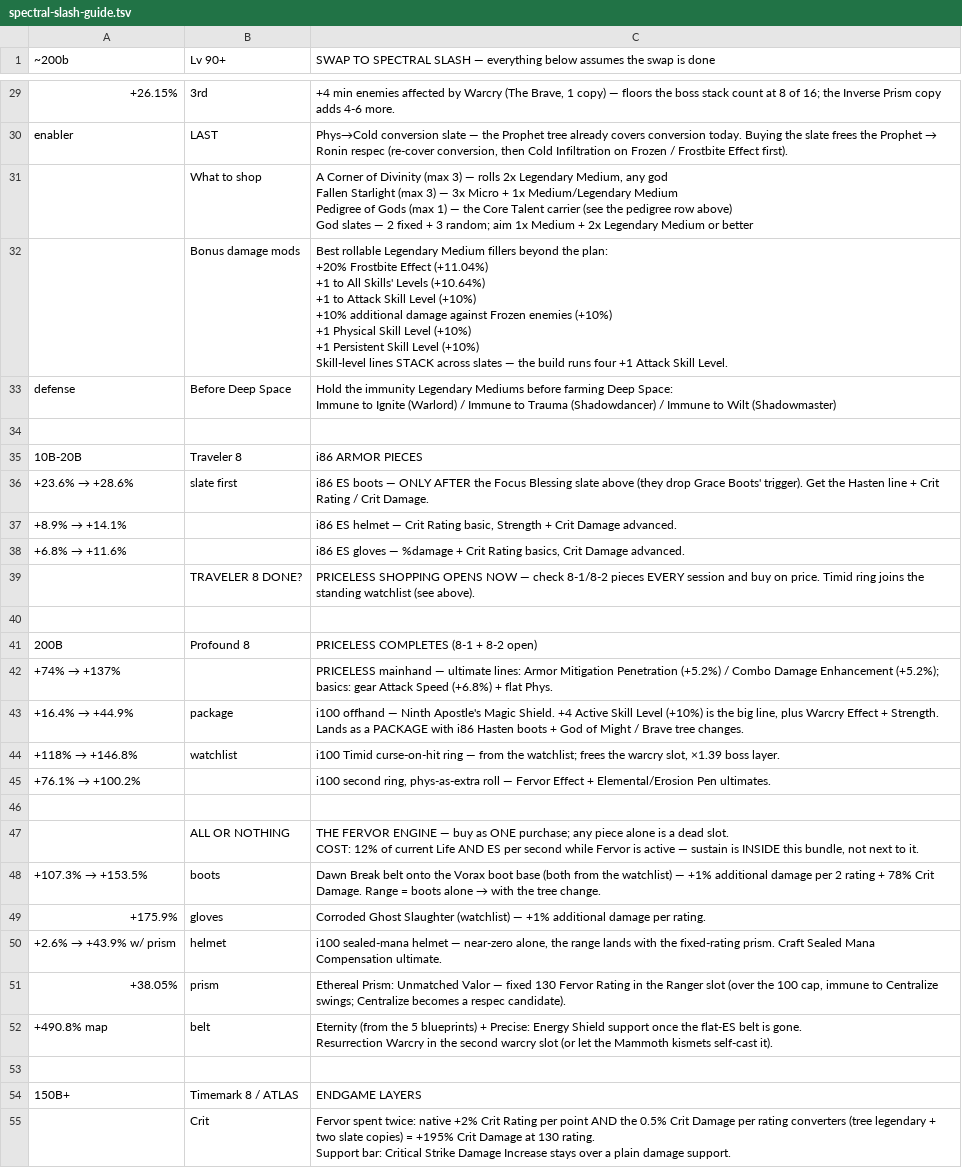
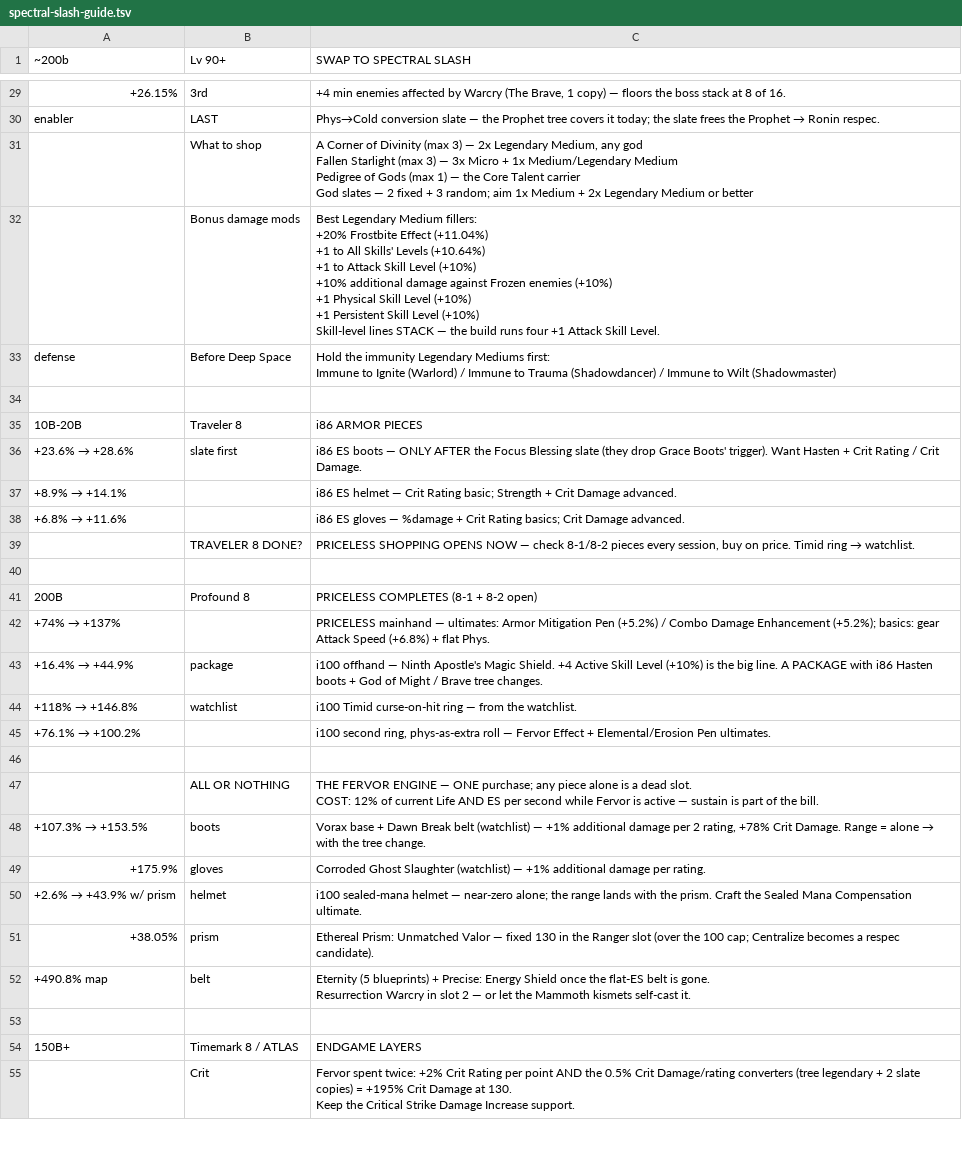
Before and after one commit to deafwave/rehan-torchlight, a TSV file: guide-export/spectral-slash-guide.tsv, drawn as a sheet; only a part is shown, gaps mark what is left out; ↵ is a line break in a cell; the diff covers the shown part only; the diff names each change by its address in the sheet, - before the commit and + after, or states it on an @@ line.

Commit message:
refactor: compress guide-export prose ~19%
Trim repeated explanations (watchlist items re-referenced at their gates),
drop redundant delta echoes in the pedigree core list, tighten every cell
to spreadsheet length. Deliberate long cells remain only for multi-line
lists (skill bar, hero memory, slate shopping, fillers).

```diff
--- a/guide-export/spectral-slash-guide.tsv
+++ b/guide-export/spectral-slash-guide.tsv
-C1: SWAP TO SPECTRAL SLASH — everything below assumes the swap is done
+C1: SWAP TO SPECTRAL SLASH
-C29 (SWAP TO SPECTRAL SLASH): …boss stack count at 8 of 16; the Inverse Prism copy adds 4-6 more.
+C29 (SWAP TO SPECTRAL SLASH): …boss stack at 8 of 16.
@@ C30 (SWAP TO SPECTRAL SLASH): …Prophet tree already covers conversion today. Buying the slate frees the Prophet → Ronin respec (re-cover conversion, then Cold Infiltration on Frozen / Frostbite Effect first). → …Prophet tree covers it today; the slate frees the Prophet → Ronin respec. @@
-C31 (SWAP TO SPECTRAL SLASH): …3) — rolls 2x Legendary Medium, any god ↵ Fallen Starlight (max 3) — 3x Micro + 1x Medium/Legendary Medium ↵ Pedigree of Gods (max 1) — the Core Talent carrier (see the pedigree row above) ↵ God slates…
+C31 (SWAP TO SPECTRAL SLASH): …3) — 2x Legendary Medium, any god ↵ Fallen Starlight (max 3) — 3x Micro + 1x Medium/Legendary Medium ↵ Pedigree of Gods (max 1) — the Core Talent carrier ↵ God slates…
-C32 (SWAP TO SPECTRAL SLASH): Best rollable Legendary Medium fillers beyond the plan: ↵ +20% Frostbite Effect (+11.04%) ↵ +1 to All Skills' Levels (+10.64%) ↵ +1 to Attack Skill Level (+10%) ↵ +10% additional damage against Frozen enemies (+10%) ↵ +1 Physical Skill Level (+10%) ↵ +1 Persistent Skill Level (+10%) ↵ Skill-level lines STACK across slates — the…
+C32 (SWAP TO SPECTRAL SLASH): Best Legendary Medium fillers: ↵ +20% Frostbite Effect (+11.04%) ↵ +1 to All Skills' Levels (+10.64%) ↵ +1 to Attack Skill Level (+10%) ↵ +10% additional damage against Frozen enemies (+10%) ↵ +1 Physical Skill Level (+10%) ↵ +1 Persistent Skill Level (+10%) ↵ Skill-level lines STACK — the…
-C33 (SWAP TO SPECTRAL SLASH): …Legendary Mediums before farming Deep Space: ↵ Immune to…
+C33 (SWAP TO SPECTRAL SLASH): …Legendary Mediums first: ↵ Immune to…
-C36 (SWAP TO SPECTRAL SLASH): …Blessing slate above (they drop Grace Boots' trigger). Get the Hasten line + Crit…
+C36 (SWAP TO SPECTRAL SLASH): …Blessing slate (they drop Grace Boots' trigger). Want Hasten + Crit…
-C37 (SWAP TO SPECTRAL SLASH): …Crit Rating basic, Strength +…
+C37 (SWAP TO SPECTRAL SLASH): …Crit Rating basic; Strength +…
-C38 (SWAP TO SPECTRAL SLASH): …Crit Rating basics, Crit Damage…
+C38 (SWAP TO SPECTRAL SLASH): …Crit Rating basics; Crit Damage…
@@ C39 (SWAP TO SPECTRAL SLASH): …8-1/8-2 pieces EVERY session and buy on price. Timid ring joins the standing watchlist (see above). → …8-1/8-2 pieces every session, buy on price. Timid ring → watchlist. @@
-C42 (SWAP TO SPECTRAL SLASH): …mainhand — ultimate lines: Armor Mitigation Penetration (+5.2%) /…
+C42 (SWAP TO SPECTRAL SLASH): …mainhand — ultimates: Armor Mitigation Pen (+5.2%) /…
-C43 (SWAP TO SPECTRAL SLASH): …the big line, plus Warcry Effect + Strength. ↵ Lands as a PACKAGE with…
+C43 (SWAP TO SPECTRAL SLASH): …the big line. A PACKAGE with…
-C44 (SWAP TO SPECTRAL SLASH): …from the watchlist; frees the warcry slot, ×1.39 boss layer.
+C44 (SWAP TO SPECTRAL SLASH): …from the watchlist.
-C47 (SWAP TO SPECTRAL SLASH): …ENGINE — buy as ONE purchase; any piece alone is a dead slot. ↵ COST: 12% of current Life AND ES per second while Fervor is active — sustain is INSIDE this bundle, not next to it.
+C47 (SWAP TO SPECTRAL SLASH): …ENGINE — ONE purchase; any piece alone is a dead slot. ↵ COST: 12% of current Life AND ES per second while Fervor is active — sustain is part of the bill.
-C48 (SWAP TO SPECTRAL SLASH): Dawn Break belt onto the Vorax boot base (both from the watchlist) — +1% additional damage per 2 rating + 78% Crit Damage. Range = boots alone →…
+C48 (SWAP TO SPECTRAL SLASH): Vorax base + Dawn Break belt (watchlist) — +1% additional damage per 2 rating, +78% Crit Damage. Range = alone →…
-C50 (SWAP TO SPECTRAL SLASH): …— near-zero alone, the range lands with the fixed-rating prism. Craft Sealed Mana…
+C50 (SWAP TO SPECTRAL SLASH): …— near-zero alone; the range lands with the prism. Craft the Sealed Mana…
-C51 (SWAP TO SPECTRAL SLASH): …fixed 130 Fervor Rating in the Ranger slot (over the 100 cap, immune to Centralize swings; Centralize becomes…
+C51 (SWAP TO SPECTRAL SLASH): …fixed 130 in the Ranger slot (over the 100 cap; Centralize becomes…
-C52 (SWAP TO SPECTRAL SLASH): Eternity (from the 5 blueprints) + Precise: Energy Shield support once the flat-ES belt is gone. ↵ Resurrection Warcry in the second warcry slot (or let the Mammoth kismets self-cast it).
+C52 (SWAP TO SPECTRAL SLASH): Eternity (5 blueprints) + Precise: Energy Shield once the flat-ES belt is gone. ↵ Resurrection Warcry in slot 2 — or let the Mammoth kismets self-cast it.
-C55 (SWAP TO SPECTRAL SLASH): …spent twice: native +2% Crit Rating per point AND the 0.5% Crit Damage per rating converters (tree legendary + two slate copies) = +195% Crit Damage at 130 rating. ↵ Support bar: Critical Strike Damage Increase stays over a plain damage support.
+C55 (SWAP TO SPECTRAL SLASH): …spent twice: +2% Crit Rating per point AND the 0.5% Crit Damage/rating converters (tree legendary + 2 slate copies) = +195% Crit Damage at 130. ↵ Keep the Critical Strike Damage Increase support.
```
Also changed, not shown: 23 edited cells elsewhere in this file, 19 other files.
